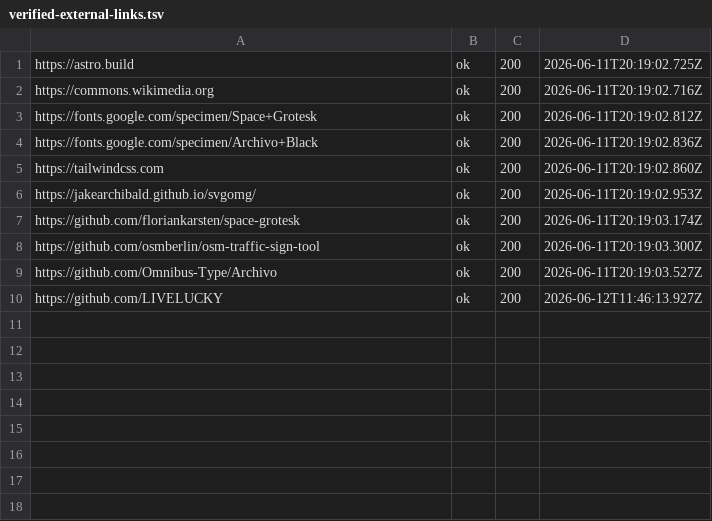
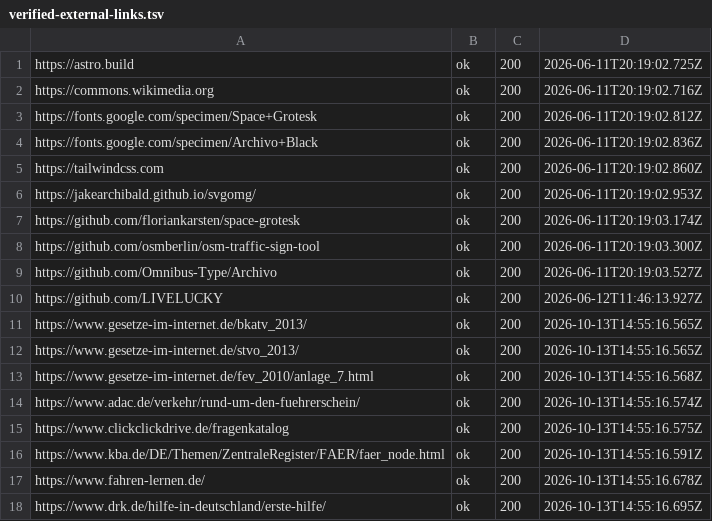
Before and after one commit to LIVELUCKY/german-driving-license-guide, a TSV file: .link-checker/verified-external-links.tsv, drawn as a sheet; the diff names each change by its address in the sheet, - before the commit and + after, or states it on an @@ line.

Commit message:
content: match official exam answers, add 54 often-asked rules and a resources list
- Aquaplaning: "Fuß vom Gas" (2.1.03-123), Warndreieck ca. 100 m also on
  the Autobahn (2.2.15-110), accident order Absichern, Erste Hilfe,
  Rettungsdienst (1.2.34-102), Blaulicht without horn meanings,
  Grünpfeil only from the right lane
- new "Oft gefragt" section: people at the roadside, bus/tram, cyclists
  and wildlife, sight/weather/curves, overtaking/Autobahn, level
  crossings, police/tunnel, assistants and warning lights, seating
- "Gute Quellen" with verified links
- a11y: darker accent text and result chips (Lighthouse 100 on mobile
  and desktop), underlined inline link, no colour transition on chips

Co-Authored with help of an AI model

```diff
--- a/.link-checker/verified-external-links.tsv
+++ b/.link-checker/verified-external-links.tsv
+row 11: https://www.gesetze-im-internet.de/bkatv_2013/ | ok | 200 | 2026-10-13T14:55:16.565Z
+row 12: https://www.gesetze-im-internet.de/stvo_2013/ | ok | 200 | 2026-10-13T14:55:16.565Z
+row 13: https://www.gesetze-im-internet.de/fev_2010/anlage_7.html | ok | 200 | 2026-10-13T14:55:16.568Z
+row 14: https://www.adac.de/verkehr/rund-um-den-fuehrerschein/ | ok | 200 | 2026-10-13T14:55:16.574Z
+row 15: https://www.clickclickdrive.de/fragenkatalog | ok | 200 | 2026-10-13T14:55:16.575Z
+row 16: https://www.kba.de/DE/Themen/ZentraleRegister/FAER/faer_node.html | ok | 200 | 2026-10-13T14:55:16.591Z
+row 17: https://www.fahren-lernen.de/ | ok | 200 | 2026-10-13T14:55:16.678Z
+row 18: https://www.drk.de/hilfe-in-deutschland/erste-hilfe/ | ok | 200 | 2026-10-13T14:55:16.695Z
```
Also changed, not shown: 2 other files.
